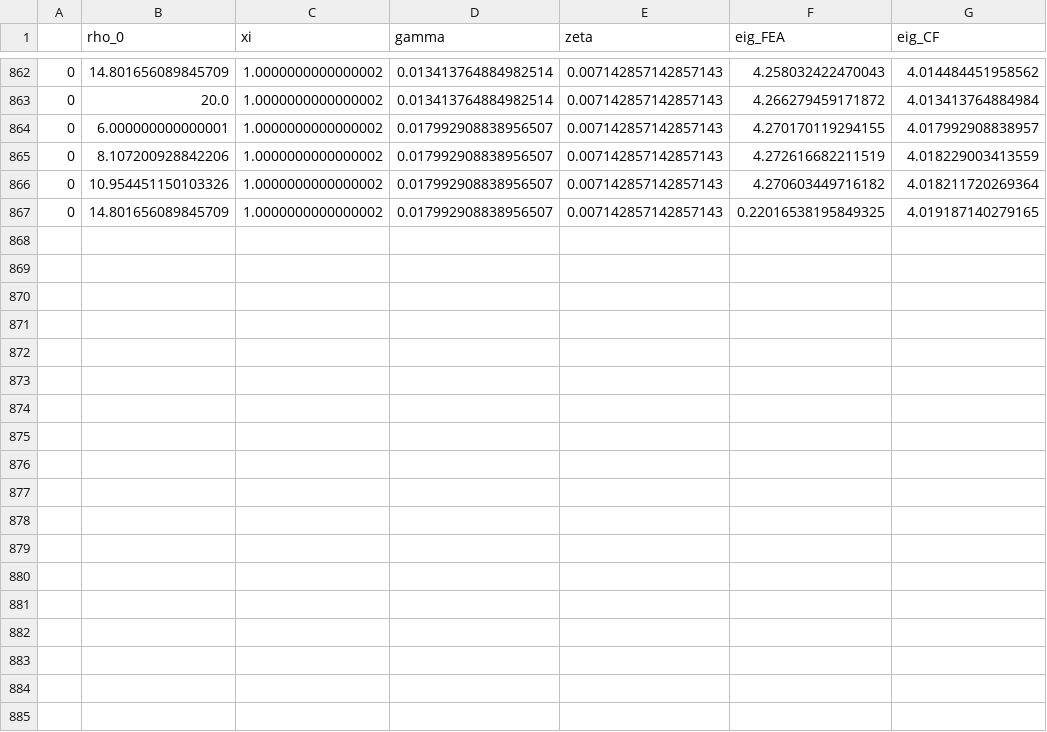
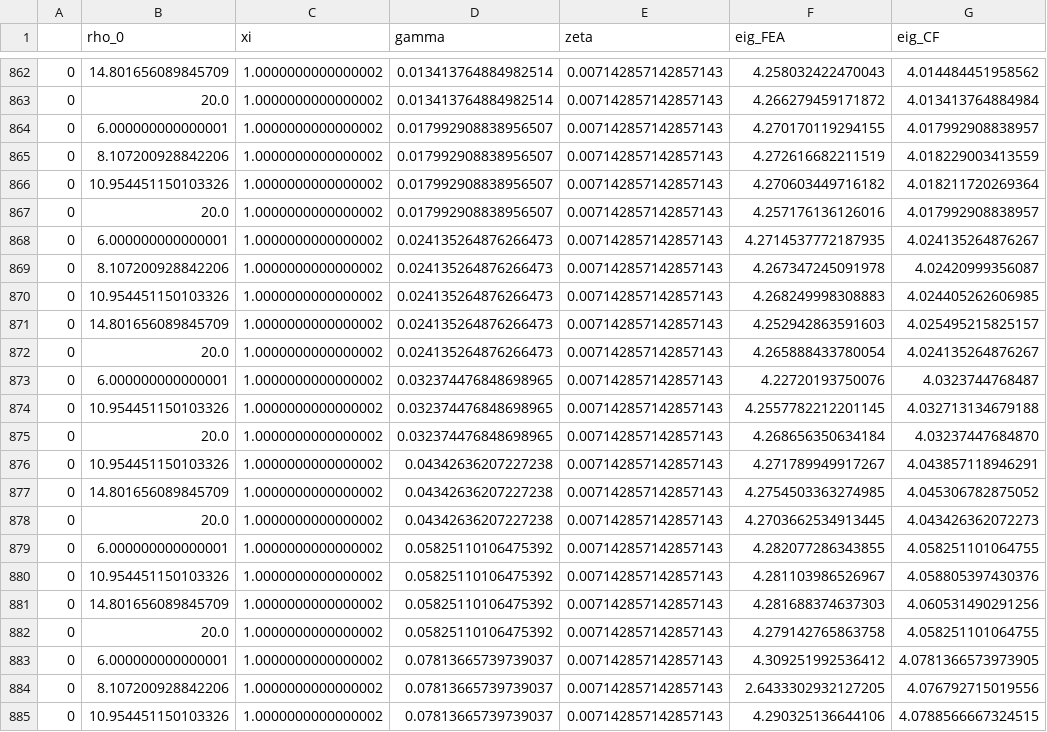
Before and after one commit to smdogroup/ml_buckling, a CSV file: 2_stiffened_panels/raw_data/Nx_raw_stiffened.csv, drawn as a sheet; only a part is shown, gaps mark what is left out; the diff covers the shown part only.

```diff
--- a/2_stiffened_panels/raw_data/Nx_raw_stiffened.csv
+++ b/2_stiffened_panels/raw_data/Nx_raw_stiffened.csv
@@ -866,2 +866,20 @@
 0,10.954451150103326,1.0000000000000002,0.017992908838956507,0.007142857142857143,4.270603449716182,4.018211720269364
-0,14.801656089845709,1.0000000000000002,0.017992908838956507,0.007142857142857143,0.22016538195849325,4.019187140279165
+0,20.0,1.0000000000000002,0.017992908838956507,0.007142857142857143,4.257176136126016,4.017992908838957
+0,6.000000000000001,1.0000000000000002,0.024135264876266473,0.007142857142857143,4.2714537772187935,4.024135264876267
+0,8.107200928842206,1.0000000000000002,0.024135264876266473,0.007142857142857143,4.267347245091978,4.02420999356087
+0,10.954451150103326,1.0000000000000002,0.024135264876266473,0.007142857142857143,4.268249998308883,4.024405262606985
+0,14.801656089845709,1.0000000000000002,0.024135264876266473,0.007142857142857143,4.252942863591603,4.025495215825157
+0,20.0,1.0000000000000002,0.024135264876266473,0.007142857142857143,4.265888433780054,4.024135264876267
+0,6.000000000000001,1.0000000000000002,0.032374476848698965,0.007142857142857143,4.22720193750076,4.0323744768487
+0,10.954451150103326,1.0000000000000002,0.032374476848698965,0.007142857142857143,4.2557782212201145,4.032713134679188
+0,20.0,1.0000000000000002,0.032374476848698965,0.007142857142857143,4.268656350634184,4.03237447684870
+0,10.954451150103326,1.0000000000000002,0.04342636207227238,0.007142857142857143,4.271789949917267,4.043857118946291
+0,14.801656089845709,1.0000000000000002,0.04342636207227238,0.007142857142857143,4.2754503363274985,4.045306782875052
+0,20.0,1.0000000000000002,0.04342636207227238,0.007142857142857143,4.2703662534913445,4.043426362072273
+0,6.000000000000001,1.0000000000000002,0.05825110106475392,0.007142857142857143,4.282077286343855,4.058251101064755
+0,10.954451150103326,1.0000000000000002,0.05825110106475392,0.007142857142857143,4.281103986526967,4.058805397430376
+0,14.801656089845709,1.0000000000000002,0.05825110106475392,0.007142857142857143,4.281688374637303,4.060531490291256
+0,20.0,1.0000000000000002,0.05825110106475392,0.007142857142857143,4.279142765863758,4.058251101064755
+0,6.000000000000001,1.0000000000000002,0.07813665739739037,0.007142857142857143,4.309251992536412,4.0781366573973905
+0,8.107200928842206,1.0000000000000002,0.07813665739739037,0.007142857142857143,2.6433302932127205,4.076792715019556
+0,10.954451150103326,1.0000000000000002,0.07813665739739037,0.007142857142857143,4.290325136644106,4.0788566667324515
```
Also changed, not shown: 10 added rows elsewhere in this file, 2_stiffened_panels/data/Nx_stiffened.csv, archived_models/axialGP.csv, 3 other files.
